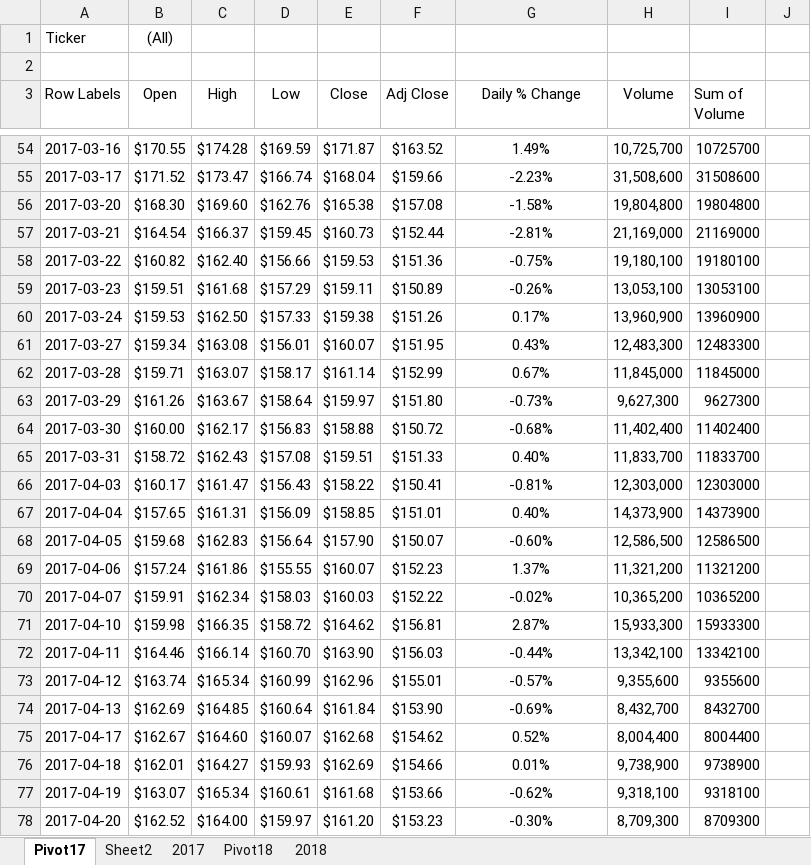
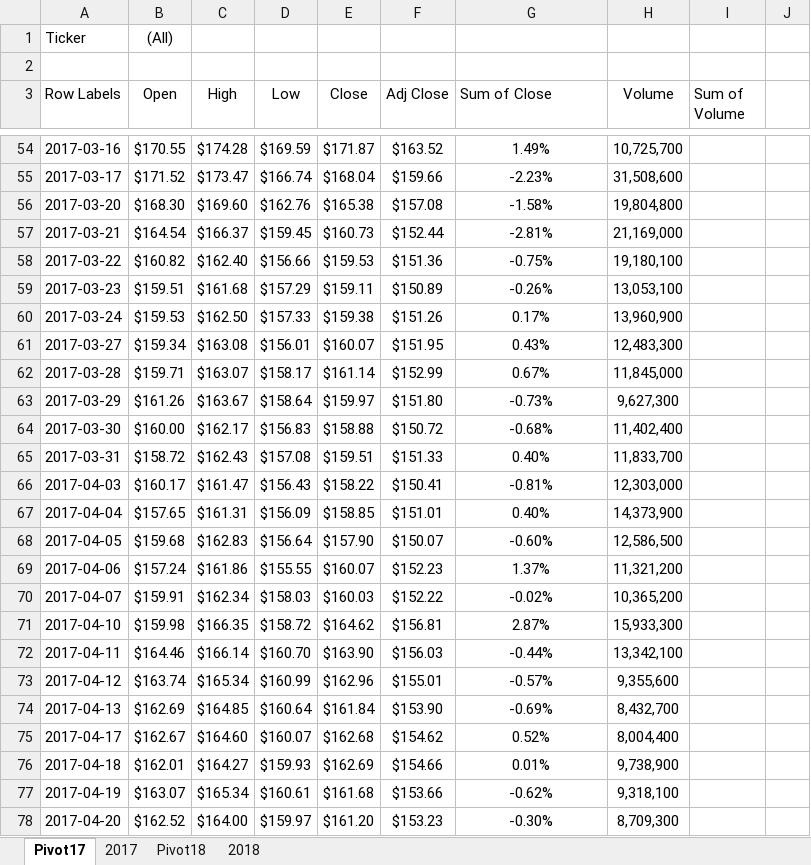
Before and after one commit to hillinhank/Gallagher, an Excel workbook: stocks.xlsx, sheet Pivot17, drawn as a sheet; only a part is shown, gaps mark what is left out; values as stored, in another font and other column widths than the file's, no borders; charts and pictures and conditional formats not drawn; the diff covers the shown part only; the diff names each change by its address in the sheet, - before the commit and + after, or states it on an @@ line.

Commit message:
Add files via upload
I used conditional formatting, pivot tables and pivot charts to add visualizations to stock data

```diff
--- a/stocks.xlsx (sheet Pivot17)
+++ b/stocks.xlsx (sheet Pivot17)
-sheet tab: Sheet2
-G3: Daily % Change
+G3: Sum of Close
-G3 alignment: center
+G3 alignment: left
-I54 (Sum of Volume): 10725700
+I54 (Sum of Volume): (empty)
-I55 (Sum of Volume): 31508600
+I55 (Sum of Volume): (empty)
-I56 (Sum of Volume): 19804800
+I56 (Sum of Volume): (empty)
-I57 (Sum of Volume): 21169000
+I57 (Sum of Volume): (empty)
-I58 (Sum of Volume): 19180100
+I58 (Sum of Volume): (empty)
-I59 (Sum of Volume): 13053100
+I59 (Sum of Volume): (empty)
-I60 (Sum of Volume): 13960900
+I60 (Sum of Volume): (empty)
-I61 (Sum of Volume): 12483300
+I61 (Sum of Volume): (empty)
-I62 (Sum of Volume): 11845000
+I62 (Sum of Volume): (empty)
-I63 (Sum of Volume): 9627300
+I63 (Sum of Volume): (empty)
-I64 (Sum of Volume): 11402400
+I64 (Sum of Volume): (empty)
-I65 (Sum of Volume): 11833700
+I65 (Sum of Volume): (empty)
-I66 (Sum of Volume): 12303000
+I66 (Sum of Volume): (empty)
-I67 (Sum of Volume): 14373900
+I67 (Sum of Volume): (empty)
-I68 (Sum of Volume): 12586500
+I68 (Sum of Volume): (empty)
-I69 (Sum of Volume): 11321200
+I69 (Sum of Volume): (empty)
-I70 (Sum of Volume): 10365200
+I70 (Sum of Volume): (empty)
-I71 (Sum of Volume): 15933300
+I71 (Sum of Volume): (empty)
-I72 (Sum of Volume): 13342100
+I72 (Sum of Volume): (empty)
-I73 (Sum of Volume): 9355600
+I73 (Sum of Volume): (empty)
-I74 (Sum of Volume): 8432700
+I74 (Sum of Volume): (empty)
-I75 (Sum of Volume): 8004400
+I75 (Sum of Volume): (empty)
-I76 (Sum of Volume): 9738900
+I76 (Sum of Volume): (empty)
-I77 (Sum of Volume): 9318100
+I77 (Sum of Volume): (empty)
-I78 (Sum of Volume): 8709300
+I78 (Sum of Volume): (empty)
```
Also changed, not shown: 234 edited cells elsewhere in this sheet, sheet Pivot18, hidden cells, charts or pictures.
